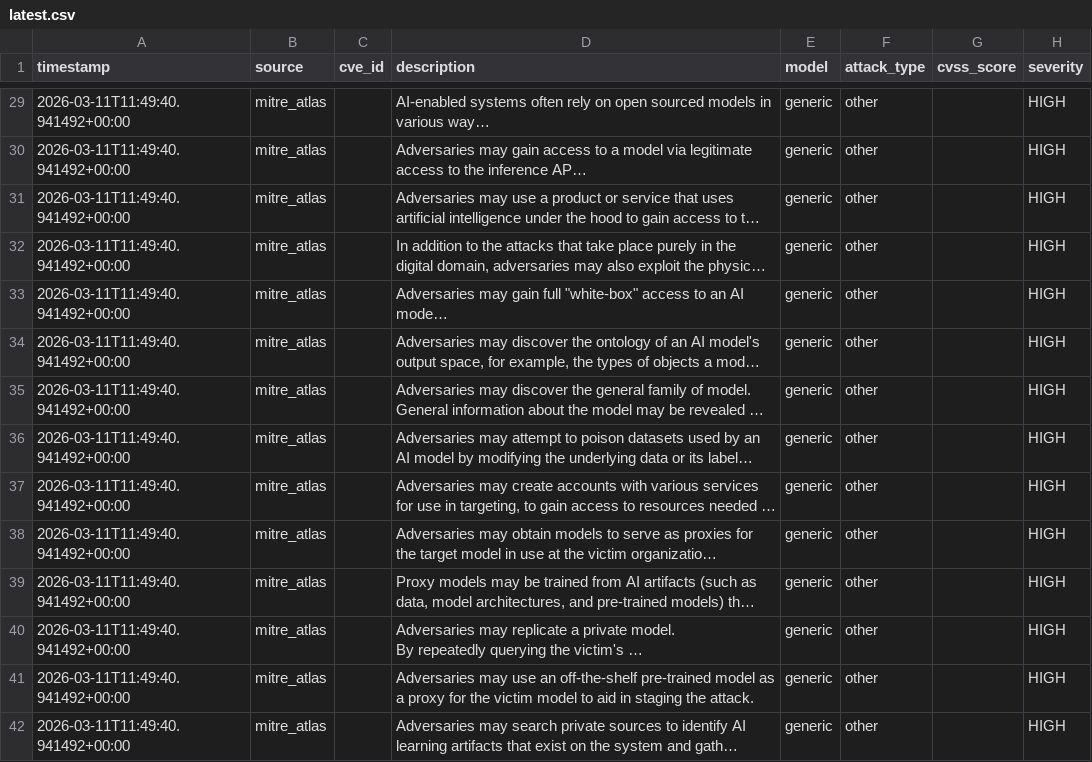
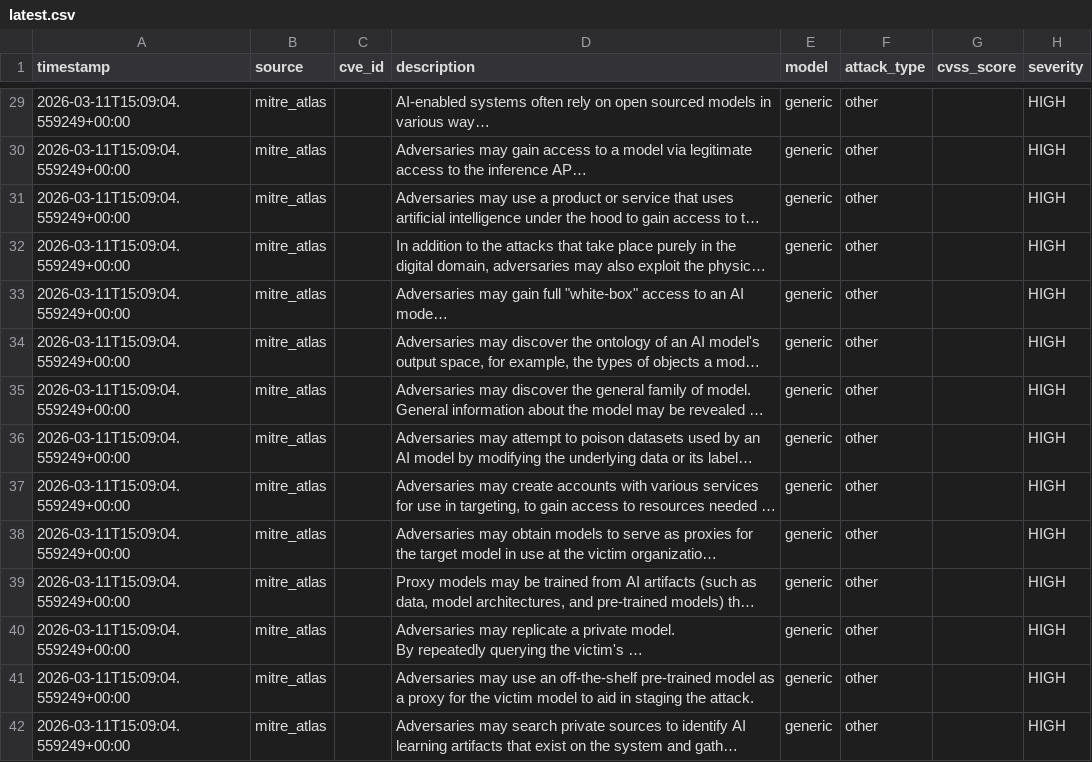
Before and after one commit to alpha-one-index/adversary-index, a CSV file: exports/latest.csv, drawn as a sheet; only a part is shown, gaps mark what is left out; long unchanged cells end in …; the diff covers the shown part only; the diff names each change by its address in the sheet, - before the commit and + after, or states it on an @@ line.

```diff
--- a/exports/latest.csv
+++ b/exports/latest.csv
-A29:A42 (timestamp): 2026-03-11T11:49:40.941492+00:00
+A29:A42 (timestamp): 2026-03-11T15:09:04.559249+00:00
```
Also changed, not shown: 154 edited cells elsewhere in this file, 2 other files.
